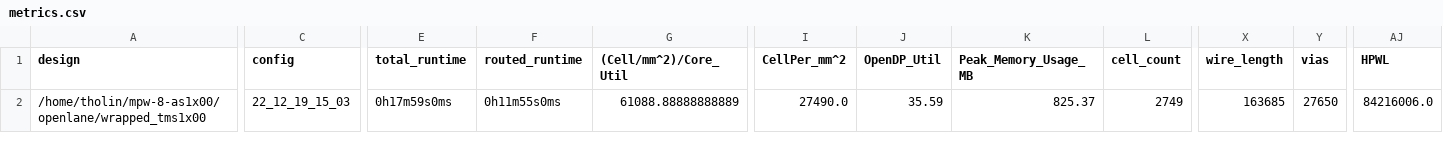
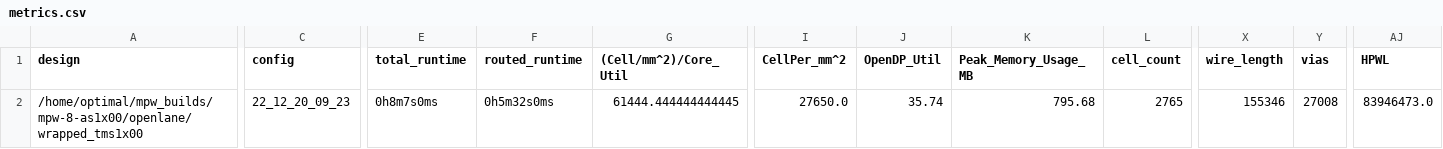
Before and after one commit to AvalonSemiconductors/mpw-8-as1x00, a CSV file: signoff/wrapped_tms1x00/metrics.csv, drawn as a sheet; only a part is shown, gaps mark what is left out; the diff covers the shown part only; the diff names each change by its address in the sheet, - before the commit and + after, or states it on an @@ line.

```diff
--- a/signoff/wrapped_tms1x00/metrics.csv
+++ b/signoff/wrapped_tms1x00/metrics.csv
-A2 (design): /home/tholin/mpw-8-as1x00/openlane/wrapped_tms1x00
+A2 (design): /home/optimal/mpw_builds/mpw-8-as1x00/openlane/wrapped_tms1x00
-C2 (config): 22_12_19_15_03
+C2 (config): 22_12_20_09_23
-E2 (total_runtime): 0h17m59s0ms
+E2 (total_runtime): 0h8m7s0ms
-F2 (routed_runtime): 0h11m55s0ms
+F2 (routed_runtime): 0h5m32s0ms
-G2 ((Cell/mm^2)/Core_Util): 61088.88888888889
+G2 ((Cell/mm^2)/Core_Util): 61444.444444444445
-I2 (CellPer_mm^2): 27490.0
+I2 (CellPer_mm^2): 27650.0
-J2 (OpenDP_Util): 35.59
+J2 (OpenDP_Util): 35.74
-K2 (Peak_Memory_Usage_MB): 825.37
+K2 (Peak_Memory_Usage_MB): 795.68
-L2 (cell_count): 2749
+L2 (cell_count): 2765
-X2 (wire_length): 163685
+X2 (wire_length): 155346
-Y2 (vias): 27650
+Y2 (vias): 27008
-AJ2 (HPWL): 84216006.0
+AJ2 (HPWL): 83946473.0
```
Also changed, not shown: 13 edited cells elsewhere in this file, 30 other files.
